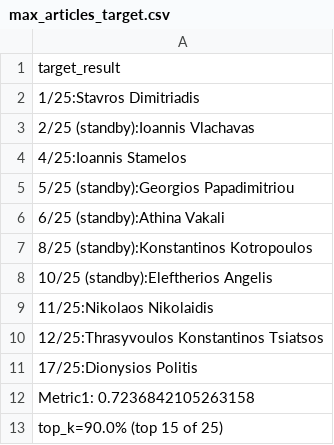
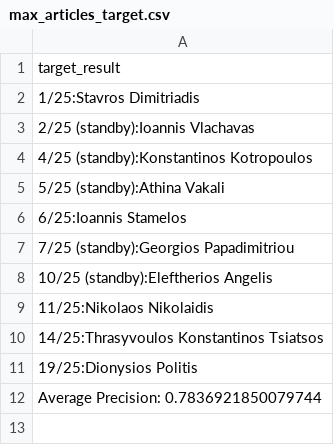
Before and after one commit to nikifori/Apella-plus-thesis, a CSV file: embeddings_py/specter_rankings/Human Computer Interaction/in/max_articles_target.csv, drawn as a sheet.

```diff
--- a/embeddings_py/specter_rankings/Human Computer Interaction/in/max_articles_target.csv
+++ b/embeddings_py/specter_rankings/Human Computer Interaction/in/max_articles_target.csv
@@ -3,11 +3,10 @@ target_result
 2/25 (standby):Ioannis Vlachavas
-4/25:Ioannis Stamelos
-5/25 (standby):Georgios Papadimitriou
-6/25 (standby):Athina Vakali
-8/25 (standby):Konstantinos Kotropoulos
+4/25 (standby):Konstantinos Kotropoulos
+5/25 (standby):Athina Vakali
+6/25:Ioannis Stamelos
+7/25 (standby):Georgios Papadimitriou
 10/25 (standby):Eleftherios Angelis
 11/25:Nikolaos Nikolaidis
-12/25:Thrasyvoulos Konstantinos Tsiatsos
-17/25:Dionysios Politis
-Metric1: 0.7236842105263158
-top_k=90.0% (top 15 of 25)
+14/25:Thrasyvoulos Konstantinos Tsiatsos
+19/25:Dionysios Politis
+Average Precision: 0.7836921850079744
```
Also changed, not shown: embeddings_py/specter_rankings/Bioinformatics/out/max_articles_target.csv, embeddings_py/specter_rankings/Human Computer Interaction/out/max_articles.csv, 11 other files.
